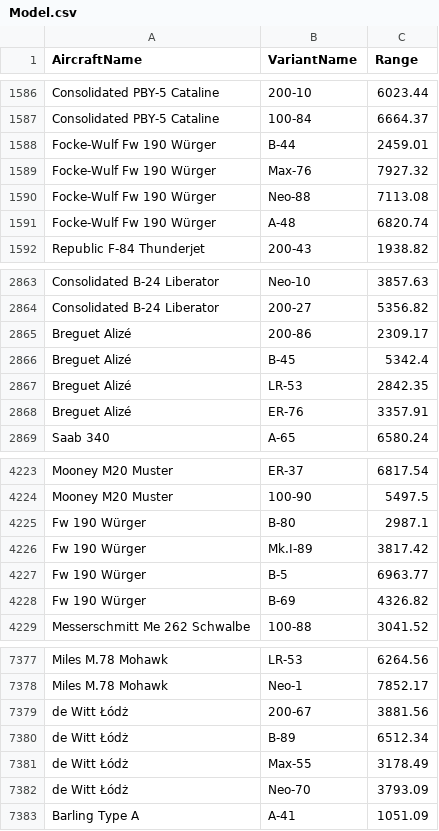
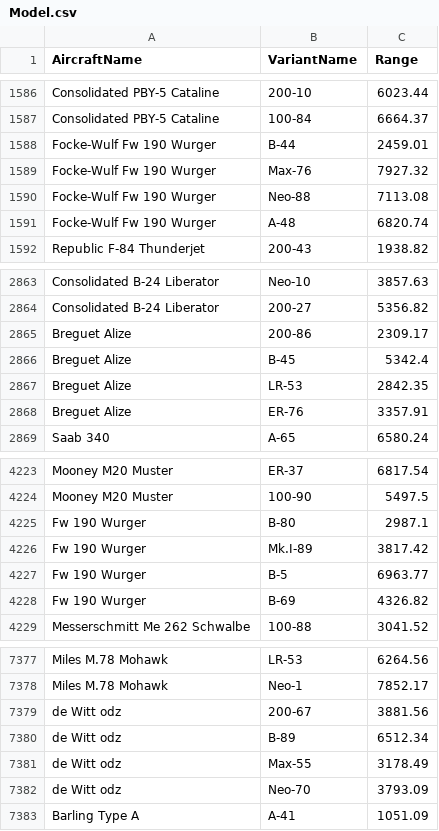
Before and after one commit to pidogs/CSE412Team10, a CSV file: SYNTHETIC_CSV/Model.csv, drawn as a sheet; only a part is shown, gaps mark what is left out; the diff covers the shown part only.

```diff
--- a/SYNTHETIC_CSV/Model.csv
+++ b/SYNTHETIC_CSV/Model.csv
@@ -1587,6 +1587,6 @@ Consolidated PBY-5 Cataline,200-10,6023.44
 Consolidated PBY-5 Cataline,100-84,6664.37
-Focke-Wulf Fw 190 Würger,B-44,2459.01
-Focke-Wulf Fw 190 Würger,Max-76,7927.32
-Focke-Wulf Fw 190 Würger,Neo-88,7113.08
-Focke-Wulf Fw 190 Würger,A-48,6820.74
+Focke-Wulf Fw 190 Wurger,B-44,2459.01
+Focke-Wulf Fw 190 Wurger,Max-76,7927.32
+Focke-Wulf Fw 190 Wurger,Neo-88,7113.08
+Focke-Wulf Fw 190 Wurger,A-48,6820.74
 Republic F-84 Thunderjet,200-43,1938.82
@@ -2864,6 +2864,6 @@ Consolidated B-24 Liberator,Neo-10,3857.63
 Consolidated B-24 Liberator,200-27,5356.82
-Breguet Alizé,200-86,2309.17
-Breguet Alizé,B-45,5342.4
-Breguet Alizé,LR-53,2842.35
-Breguet Alizé,ER-76,3357.91
+Breguet Alize,200-86,2309.17
+Breguet Alize,B-45,5342.4
+Breguet Alize,LR-53,2842.35
+Breguet Alize,ER-76,3357.91
 Saab 340,A-65,6580.24
@@ -4224,6 +4224,6 @@ Mooney M20 Muster,ER-37,6817.54
 Mooney M20 Muster,100-90,5497.5
-Fw 190 Würger,B-80,2987.1
-Fw 190 Würger,Mk.I-89,3817.42
-Fw 190 Würger,B-5,6963.77
-Fw 190 Würger,B-69,4326.82
+Fw 190 Wurger,B-80,2987.1
+Fw 190 Wurger,Mk.I-89,3817.42
+Fw 190 Wurger,B-5,6963.77
+Fw 190 Wurger,B-69,4326.82
 Messerschmitt Me 262 Schwalbe,100-88,3041.52
@@ -7378,6 +7378,6 @@ Miles M.78 Mohawk,LR-53,6264.56
 Miles M.78 Mohawk,Neo-1,7852.17
-de Witt Łódż,200-67,3881.56
-de Witt Łódż,B-89,6512.34
-de Witt Łódż,Max-55,3178.49
-de Witt Łódż,Neo-70,3793.09
+de Witt odz,200-67,3881.56
+de Witt odz,B-89,6512.34
+de Witt odz,Max-55,3178.49
+de Witt odz,Neo-70,3793.09
 Barling Type A,A-41,1051.09
```
Also changed, not shown: 4 edited cells elsewhere in this file, SYNTHETIC_CSV/Aircraft.csv, SYNTHETIC_CSV/EngineFuel.csv, 6 other files.
